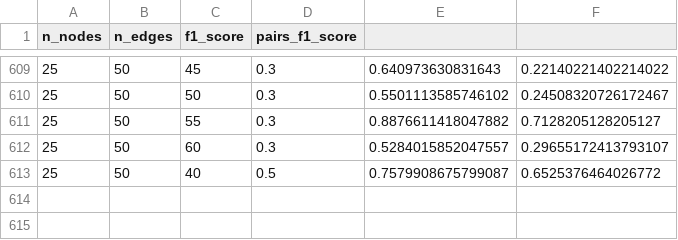
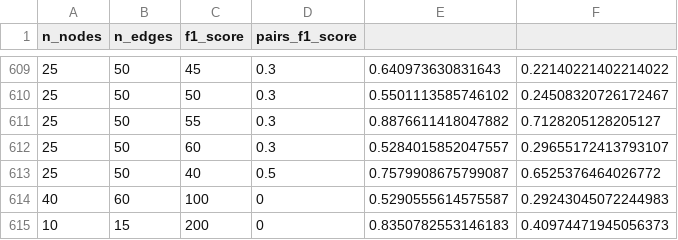
Before and after one commit to LLMResearchGroup/graph-gen-and-eval, a CSV file: eval_results.csv, drawn as a sheet; only a part is shown, gaps mark what is left out.

```diff
--- a/eval_results.csv
+++ b/eval_results.csv
@@ -613 +613,3 @@ n_nodes, n_edges, f1_score, pairs_f1_score
 25, 50, 40, 0.5, 0.7579908675799087, 0.6525376464026772
+40, 60, 100, 0, 0.5290555614575587, 0.29243045072244983
+10, 15, 200, 0, 0.8350782553146183, 0.40974471945056373
```
Also changed, not shown: 6 other files.
